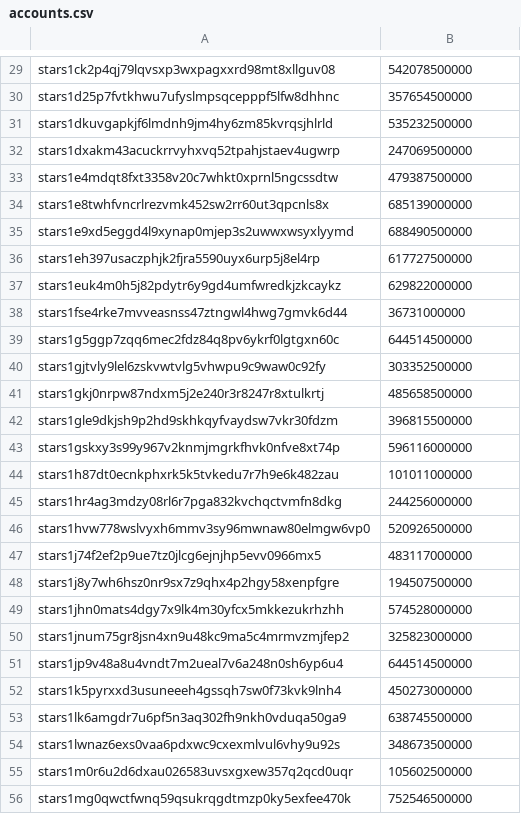
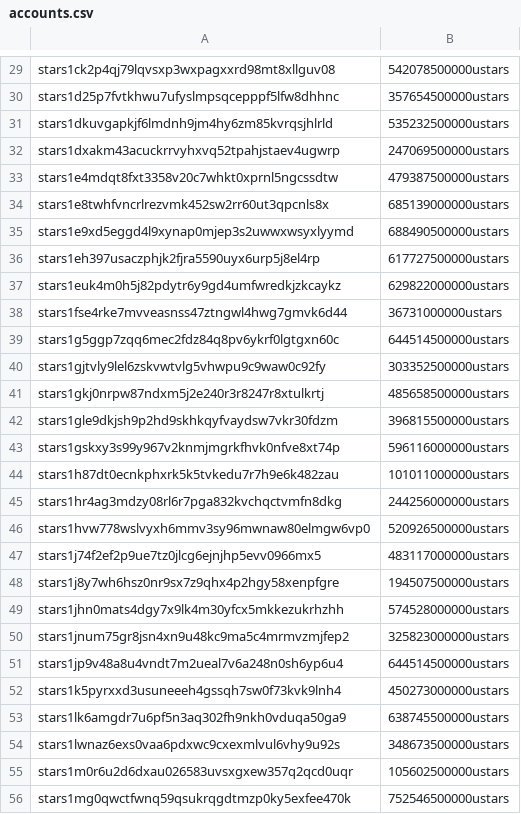
Before and after one commit to public-awesome/mainnet, a CSV file: stargaze-1/accounts/accounts.csv, drawn as a sheet; only a part is shown, gaps mark what is left out; the diff covers the shown part only; the diff names each change by its address in the sheet, - before the commit and + after, or states it on an @@ line.

```diff
--- a/stargaze-1/accounts/accounts.csv
+++ b/stargaze-1/accounts/accounts.csv
-B29: 542078500000
+B29: 542078500000ustars
-B30: 357654500000
+B30: 357654500000ustars
-B31: 535232500000
+B31: 535232500000ustars
-B32: 247069500000
+B32: 247069500000ustars
-B33: 479387500000
+B33: 479387500000ustars
-B34: 685139000000
+B34: 685139000000ustars
-B35: 688490500000
+B35: 688490500000ustars
-B36: 617727500000
+B36: 617727500000ustars
-B37: 629822000000
+B37: 629822000000ustars
-B38: 36731000000
+B38: 36731000000ustars
-B39: 644514500000
+B39: 644514500000ustars
-B40: 303352500000
+B40: 303352500000ustars
-B41: 485658500000
+B41: 485658500000ustars
-B42: 396815500000
+B42: 396815500000ustars
-B43: 596116000000
+B43: 596116000000ustars
-B44: 101011000000
+B44: 101011000000ustars
-B45: 244256000000
+B45: 244256000000ustars
-B46: 520926500000
+B46: 520926500000ustars
-B47: 483117000000
+B47: 483117000000ustars
-B48: 194507500000
+B48: 194507500000ustars
-B49: 574528000000
+B49: 574528000000ustars
-B50: 325823000000
+B50: 325823000000ustars
-B51: 644514500000
+B51: 644514500000ustars
-B52: 450273000000
+B52: 450273000000ustars
-B53: 638745500000
+B53: 638745500000ustars
-B54: 348673500000
+B54: 348673500000ustars
-B55: 105602500000
+B55: 105602500000ustars
-B56: 752546500000
+B56: 752546500000ustars
```
Also changed, not shown: 61 edited cells elsewhere in this file, 1 other file.
